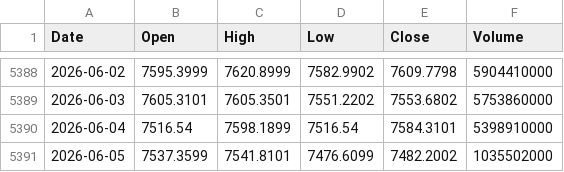
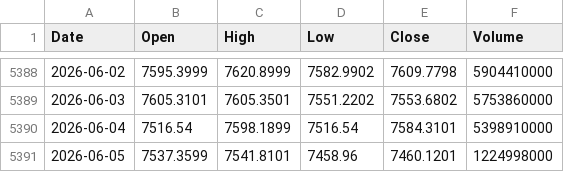
Before and after one commit to stephen0701/stock-trend-analysis, a CSV file: data/raw/GSPC.csv, drawn as a sheet; only a part is shown, gaps mark what is left out.

```diff
--- a/data/raw/GSPC.csv
+++ b/data/raw/GSPC.csv
@@ -5390,2 +5390,2 @@ Date,Open,High,Low,Close,Volume
 2026-06-04,7516.54,7598.1899,7516.54,7584.3101,5398910000
-2026-06-05,7537.3599,7541.8101,7476.6099,7482.2002,1035502000
+2026-06-05,7537.3599,7541.8101,7458.96,7460.1201,1224998000
```
Also changed, not shown: data/raw/GOOG.csv, data/raw/LLY.csv, 4 other files.
